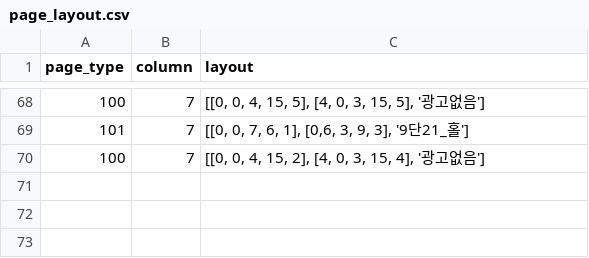
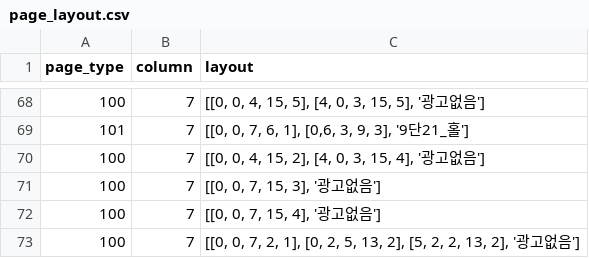
Before and after one commit to mskim/pillar_layout, a CSV file: public/1/page_layout.csv, drawn as a sheet; only a part is shown, gaps mark what is left out.

```diff
--- a/public/1/page_layout.csv
+++ b/public/1/page_layout.csv
@@ -70 +70,4 @@ page_type,column,layout
 100,7,"[[0, 0, 4, 15, 2], [4, 0, 3, 15, 4], '광고없음']"
+100,7,"[[0, 0, 7, 15, 3],  '광고없음']"
+100,7,"[[0, 0, 7, 15, 4],  '광고없음']"
+100,7,"[[0, 0, 7, 2, 1], [0, 2, 5, 13, 2], [5, 2, 2, 13, 2], '광고없음']"
```
Also changed, not shown: 8 other files.
